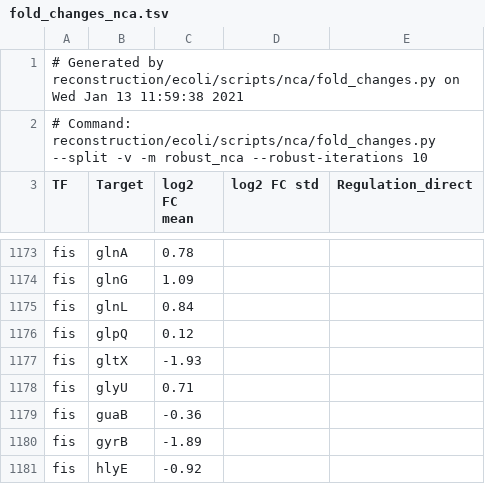
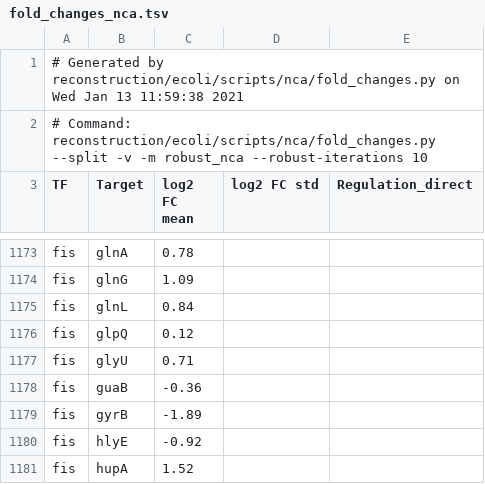
Before and after one commit to vivarium-collective/v2ecoli, a TSV file: v2ecoli/processes/parca/reconstruction/ecoli/flat/fold_changes_nca.tsv, drawn as a sheet; only a part is shown, gaps mark what is left out; the shorter side is filled out with more unchanged rows.

Commit message:
parca: route Fis to gltXp3 + remove NCA row so curated FC wins
gltX has 3 σ70 promoters (gltXp3 dominant ~95%, gltXp1/p2 minor distal TSSs per Thomason 2015 M63_0.4). EcoCyc places Fis only at gltXp3 — which coincidentally is the dedup-survivor TU0-6409, so default routing was already correct.

The actual problem surfaced after stripping the fis→gltX workaround: gltX collapsed 3.5× (952 vs Schmidt 2,561). Cause is a separate bug in the regulation merge loop — fold_changes_nca.tsv is loaded after fold_changes.tsv and silently overwrites it via `tf_to_fold_change[tf][target] = 2**FC` without a "not in" guard. So NCA −1.93 was being used instead of curated −0.19.

Two-part fix:
- Structural: per_promoter_ratios.tsv + tf_tu_routing.tsv now preserve all 3 TUs and explicitly route Fis to TU0-6409.
- Magnitude: removed the NCA row for fis→gltX so the curated −0.19 (with explicit Regulation_direct=1) is the operative value.

Net: basal gltX = 3,793 copies/cell (matches Schmidt 2,561 / Mori 2,412 within ~1.5×). The fold_changes_removed workaround is no longer needed.

```diff
--- a/v2ecoli/processes/parca/reconstruction/ecoli/flat/fold_changes_nca.tsv
+++ b/v2ecoli/processes/parca/reconstruction/ecoli/flat/fold_changes_nca.tsv
@@ -1176,3 +1176,2 @@
 "fis"	"glpQ"	0.12
-"fis"	"gltX"	-1.93
 "fis"	"glyU"	0.71
```
Also changed, not shown: v2ecoli/processes/parca/reconstruction/ecoli/flat/fold_changes_removed.tsv, v2ecoli/processes/parca/reconstruction/ecoli/flat/per_promoter_ratios.tsv, 1 other file.
